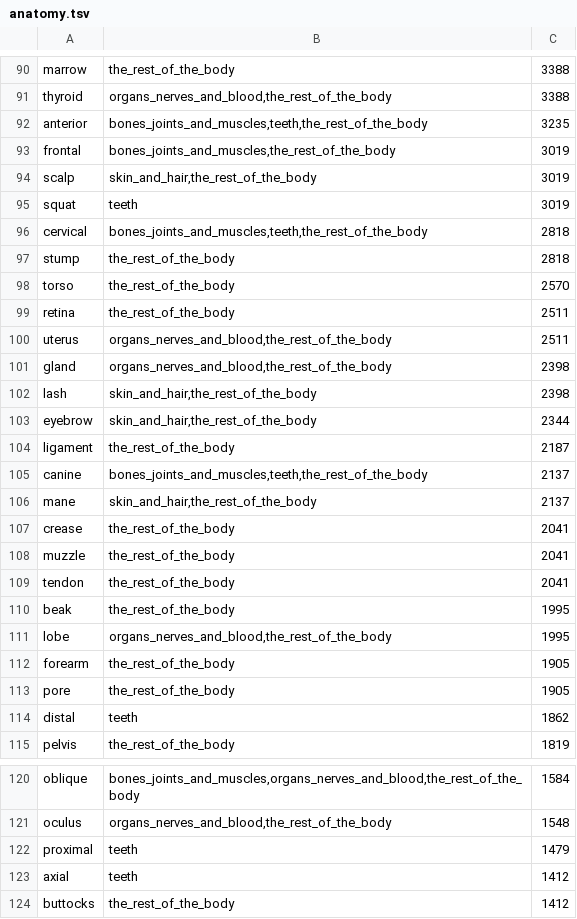
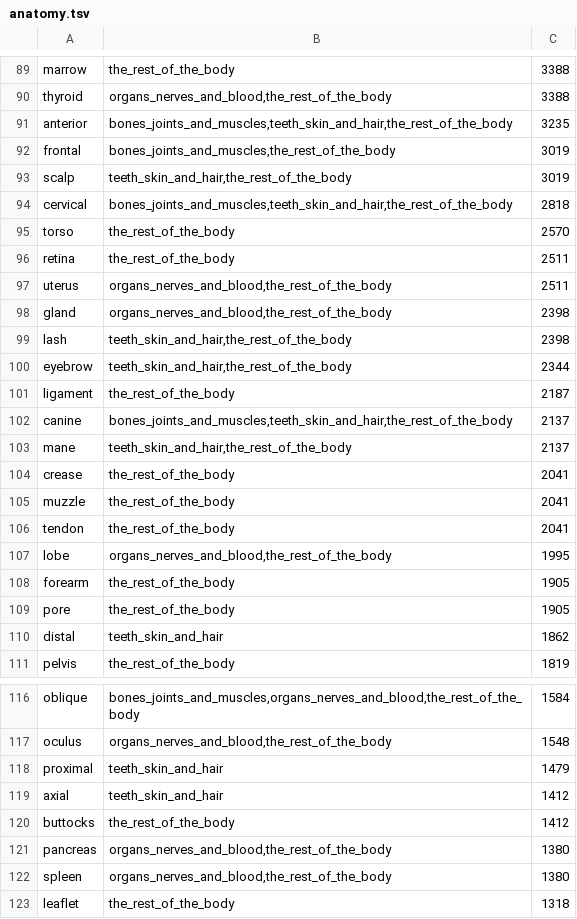
Before and after one commit to aaronified/lexodle, a TSV file: app/assets/themes/anatomy.tsv, drawn as a sheet; only a part is shown, gaps mark what is left out; the shorter side is filled out with more unchanged rows; the diff covers the shown part only.

```diff
--- a/app/assets/themes/anatomy.tsv
+++ b/app/assets/themes/anatomy.tsv
@@ -91,8 +90,6 @@ marrow	the_rest_of_the_body	3388
 thyroid	organs_nerves_and_blood,the_rest_of_the_body	3388
-anterior	bones_joints_and_muscles,teeth,the_rest_of_the_body	3235
+anterior	bones_joints_and_muscles,teeth_skin_and_hair,the_rest_of_the_body	3235
 frontal	bones_joints_and_muscles,the_rest_of_the_body	3019
-scalp	skin_and_hair,the_rest_of_the_body	3019
-squat	teeth	3019
-cervical	bones_joints_and_muscles,teeth,the_rest_of_the_body	2818
-stump	the_rest_of_the_body	2818
+scalp	teeth_skin_and_hair,the_rest_of_the_body	3019
+cervical	bones_joints_and_muscles,teeth_skin_and_hair,the_rest_of_the_body	2818
 torso	the_rest_of_the_body	2570
@@ -101,7 +98,7 @@ uterus	organs_nerves_and_blood,the_rest_of_the_body	2511
 gland	organs_nerves_and_blood,the_rest_of_the_body	2398
-lash	skin_and_hair,the_rest_of_the_body	2398
-eyebrow	skin_and_hair,the_rest_of_the_body	2344
+lash	teeth_skin_and_hair,the_rest_of_the_body	2398
+eyebrow	teeth_skin_and_hair,the_rest_of_the_body	2344
 ligament	the_rest_of_the_body	2187
-canine	bones_joints_and_muscles,teeth,the_rest_of_the_body	2137
-mane	skin_and_hair,the_rest_of_the_body	2137
+canine	bones_joints_and_muscles,teeth_skin_and_hair,the_rest_of_the_body	2137
+mane	teeth_skin_and_hair,the_rest_of_the_body	2137
 crease	the_rest_of_the_body	2041
@@ -109,3 +106,2 @@ muzzle	the_rest_of_the_body	2041
 tendon	the_rest_of_the_body	2041
-beak	the_rest_of_the_body	1995
 lobe	organs_nerves_and_blood,the_rest_of_the_body	1995
@@ -113,3 +109,3 @@ forearm	the_rest_of_the_body	1905
 pore	the_rest_of_the_body	1905
-distal	teeth	1862
+distal	teeth_skin_and_hair	1862
 pelvis	the_rest_of_the_body	1819
@@ -121,4 +117,4 @@ oblique	bones_joints_and_muscles,organs_nerves_and_blood,the_rest_of_the_body	15
 oculus	organs_nerves_and_blood,the_rest_of_the_body	1548
-proximal	teeth	1479
-axial	teeth	1412
+proximal	teeth_skin_and_hair	1479
+axial	teeth_skin_and_hair	1412
 buttocks	the_rest_of_the_body	1412
```
Also changed, not shown: 7 removed rows and 63 edited cells elsewhere in this file, app/assets/themes/food.tsv, app/assets/themes/math.tsv, 7 other files.
